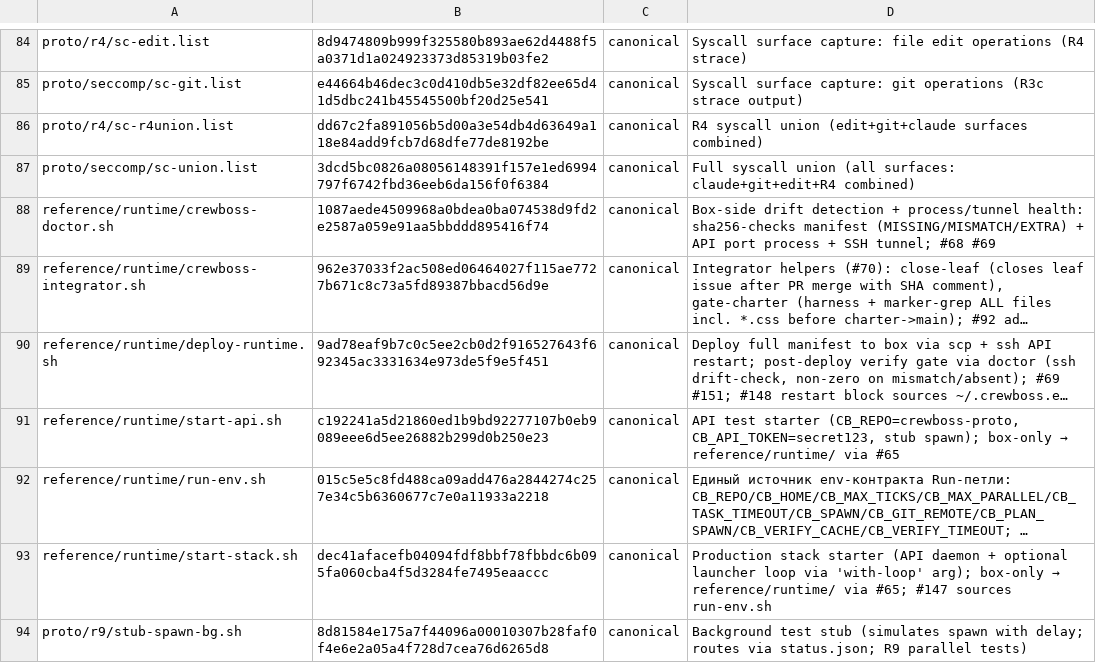
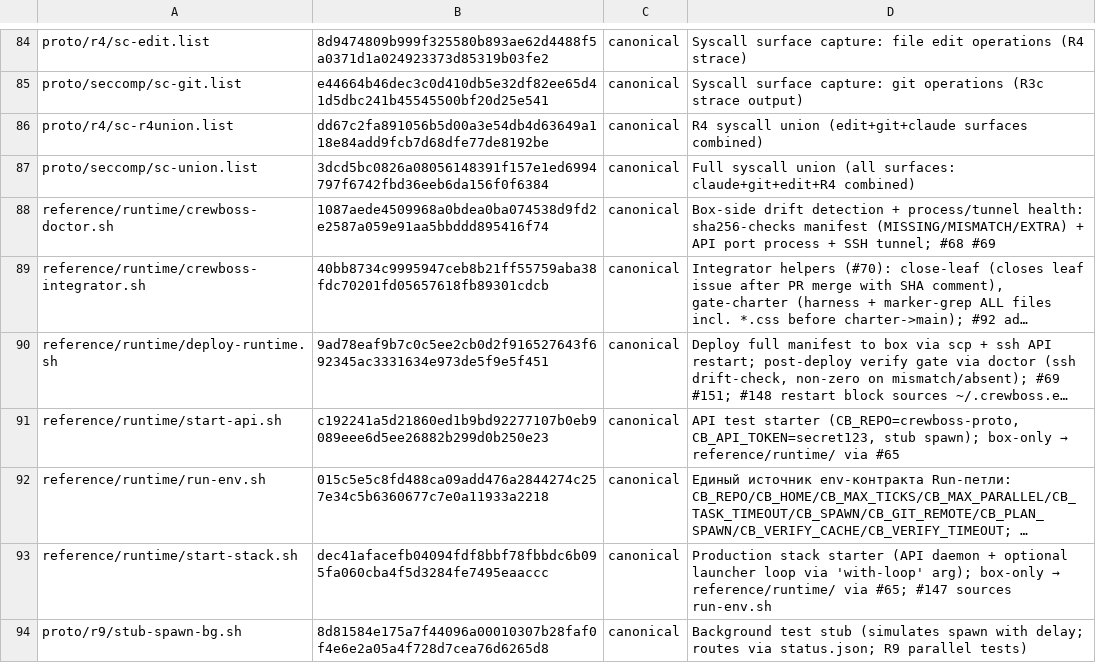
Before and after one commit to ruslan-shaydullin/crewboss, a TSV file: reference/runtime-manifest.tsv, drawn as a sheet; only a part is shown, gaps mark what is left out; long unchanged cells end in …; the diff names each change by its address in the sheet, - before the commit and + after, or states it on an @@ line.

```diff
--- a/reference/runtime-manifest.tsv
+++ b/reference/runtime-manifest.tsv
-B89: 962e37033f2ac508ed06464027f115ae7727b671c8c73a5fd89387bbacd56d9e
+B89: 40bb8734c9995947ceb8b21ff55759aba38fdc70201fd05657618fb89301cdcb
```
Also changed, not shown: 2 other files.
